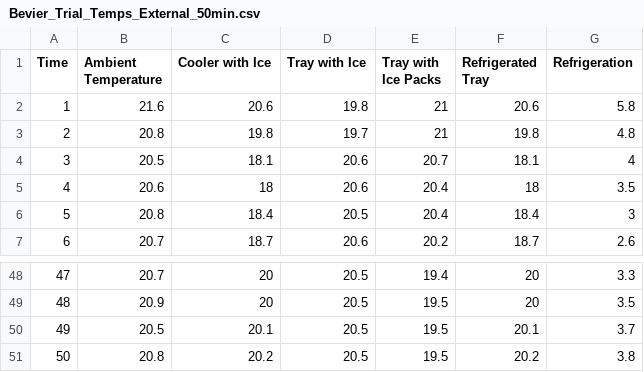
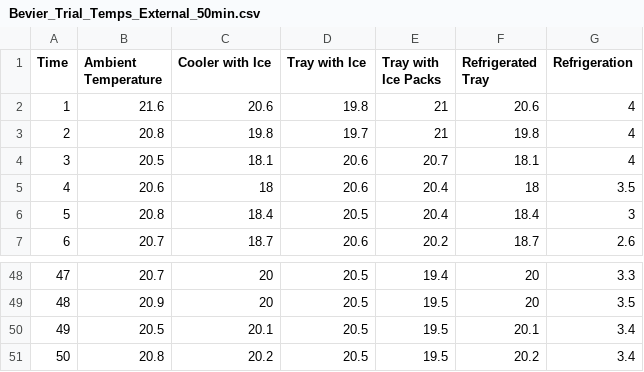
Before and after one commit to gareyes3/Share-Table-Milk, a CSV file: R/Bevier_Trial_Temps_External_50min.csv, drawn as a sheet; only a part is shown, gaps mark what is left out.

```diff
--- a/R/Bevier_Trial_Temps_External_50min.csv
+++ b/R/Bevier_Trial_Temps_External_50min.csv
@@ -1,4 +1,4 @@
 Time,Ambient Temperature,Cooler with Ice,Tray with Ice,Tray with Ice Packs ,Refrigerated Tray,Refrigeration
-1,21.6,20.6,19.8,21,20.6,5.8
-2,20.8,19.8,19.7,21,19.8,4.8
+1,21.6,20.6,19.8,21,20.6,4
+2,20.8,19.8,19.7,21,19.8,4
 3,20.5,18.1,20.6,20.7,18.1,4
@@ -49,3 +49,3 @@ Time,Ambient Temperature,Cooler with Ice,Tray with Ice,Tray with Ice Packs ,Refr
 48,20.9,20,20.5,19.5,20,3.5
-49,20.5,20.1,20.5,19.5,20.1,3.7
-50,20.8,20.2,20.5,19.5,20.2,3.8
+49,20.5,20.1,20.5,19.5,20.1,3.4
+50,20.8,20.2,20.5,19.5,20.2,3.4
```
Also changed, not shown: R/Bevier_Trial_Temps_External_30min.csv, R/Bevier_Trial_Temps_Internal_30min.csv, 6 other files.
